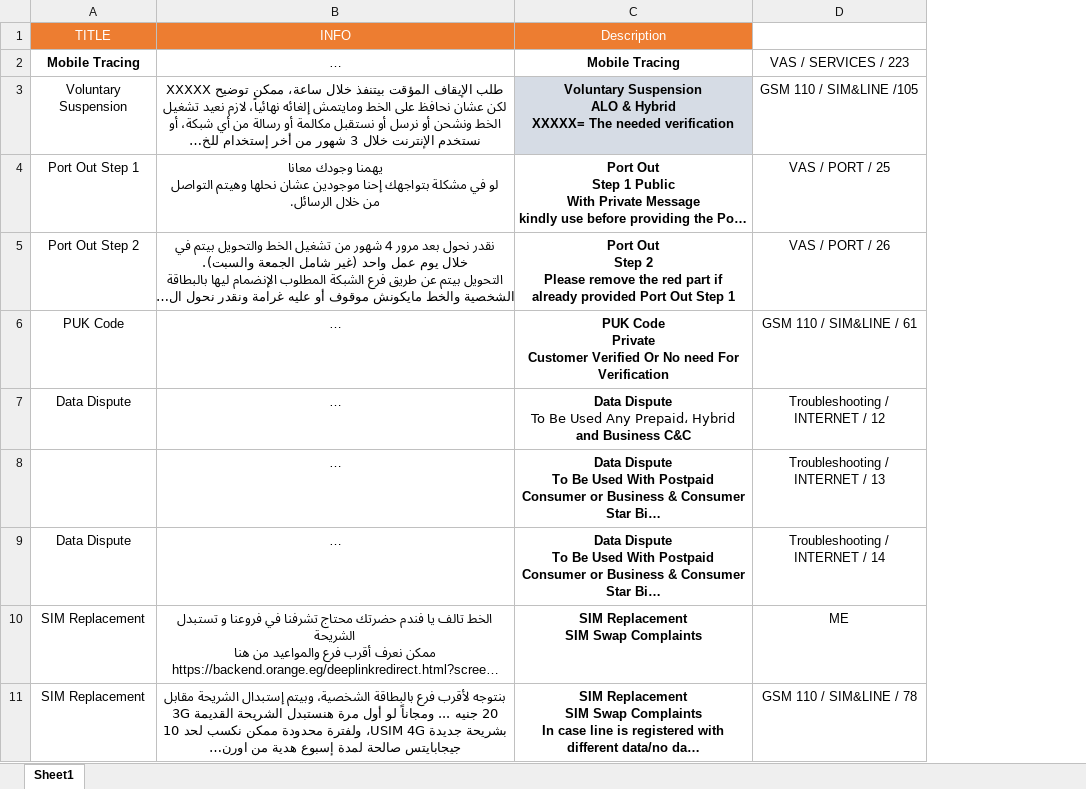
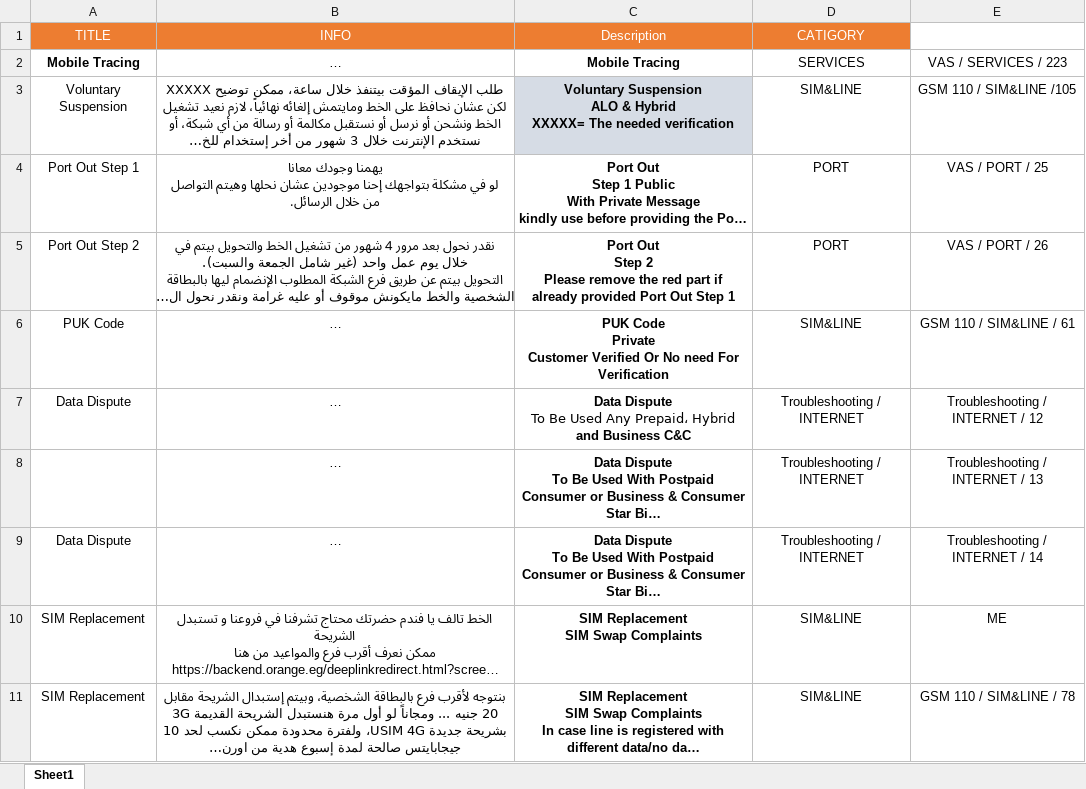
Before and after one commit to amrkhalid99/chatTool, an Excel workbook: VAS.xlsx, sheet Sheet1, drawn as a sheet; only a part is shown; long unchanged cells end in …; values as stored, in another font and other column widths than the file's, no borders; conditional formats not drawn; the diff names each change by its address in the sheet, - before the commit and + after, or states it on an @@ line.

```diff
--- a/VAS.xlsx (sheet Sheet1)
+++ b/VAS.xlsx (sheet Sheet1)
+column D (CATIGORY), rows 2-11: SERVICES | SIM&LINE | PORT | PORT | SIM&LINE | Troubleshooting / INTERNET | Troubleshooting / INTERNET | Troubleshooting / INTERNET | SIM&LINE | SIM&LINE
```
Also changed, not shown: 5 other files.
